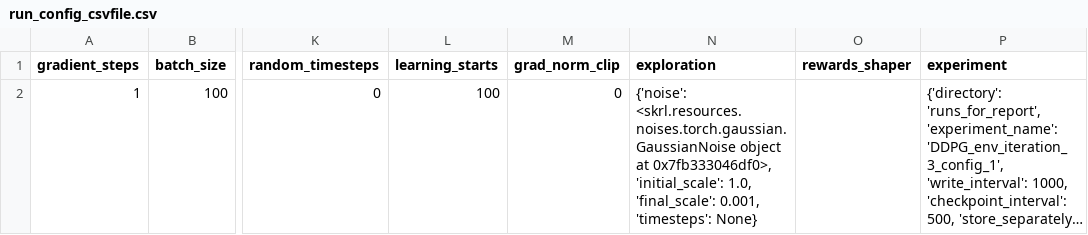
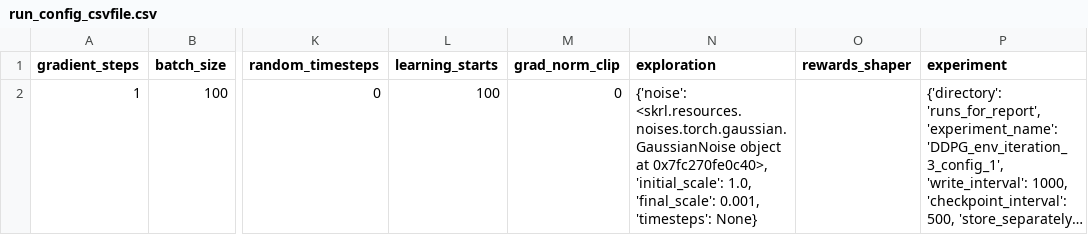
Before and after one commit to kasperfg16/p8_sewbot, a CSV file: runs_for_report/DDPG_env_iteration_3_config_1/run_config_csvfile.csv, drawn as a sheet; only a part is shown, gaps mark what is left out; long unchanged cells end in …; the diff names each change by its address in the sheet, - before the commit and + after, or states it on an @@ line.

```diff
--- a/runs_for_report/DDPG_env_iteration_3_config_1/run_config_csvfile.csv
+++ b/runs_for_report/DDPG_env_iteration_3_config_1/run_config_csvfile.csv
-N2 (exploration): …object at 0x7fb333046df0>, 'initial_scale': 1.0,…
+N2 (exploration): …object at 0x7fc270fe0c40>, 'initial_scale': 1.0,…
```
